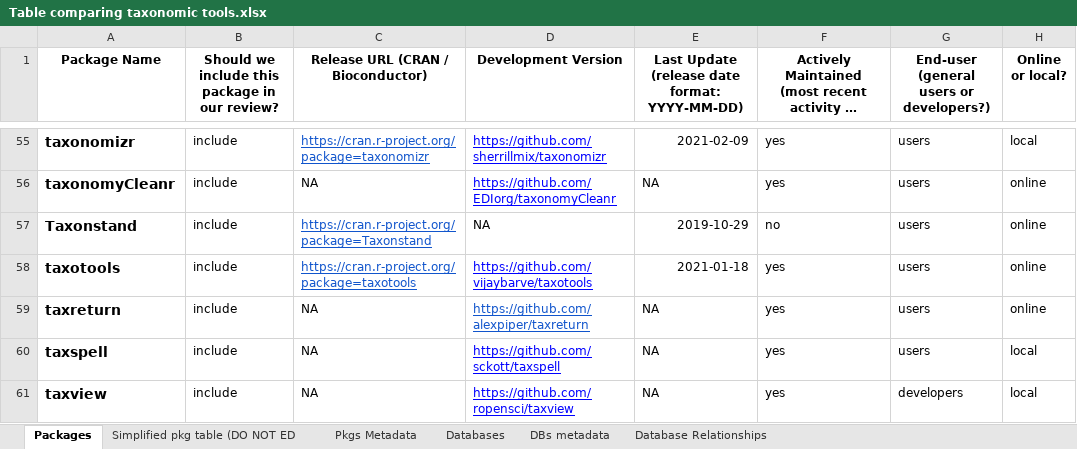
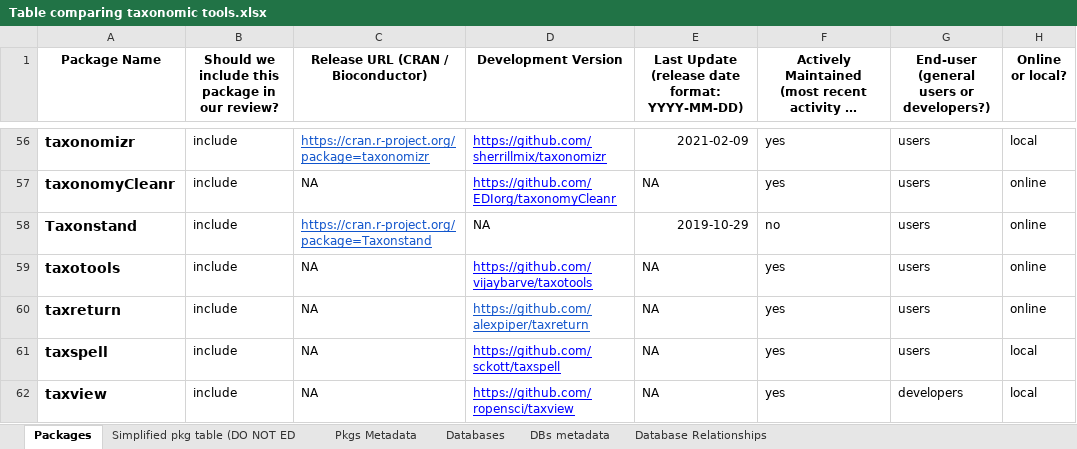
Before and after one commit to Rekyt/taxo_harmonization, an Excel workbook: data/data_raw/Table comparing taxonomic tools.xlsx, sheet Packages, drawn as a sheet; only a part is shown, gaps mark what is left out; long unchanged cells end in …; values as stored, in another font and other column widths than the file's, no borders; charts and pictures and table styles not drawn; addresses are those after the commit; the diff covers the shown part only; the diff names each change by its address in the sheet, - before the commit and + after, or states it on an @@ line.

```diff
--- a/data/data_raw/Table comparing taxonomic tools.xlsx (sheet Packages)
+++ b/data/data_raw/Table comparing taxonomic tools.xlsx (sheet Packages)
-C59: https://cran.r-project.org/package=taxotools
+C59: NA
@@ C59 underline: on → off, text colour: #1155CC → black @@
-E59: 2021-01-18
+E59: NA
```
Also changed, not shown: 1 added row, 3 edited cells and cell formats elsewhere in this sheet, sheet Simplified pkg table (DO NOT ED, sheet Databases, formulas that keep their value, 14 other files.
